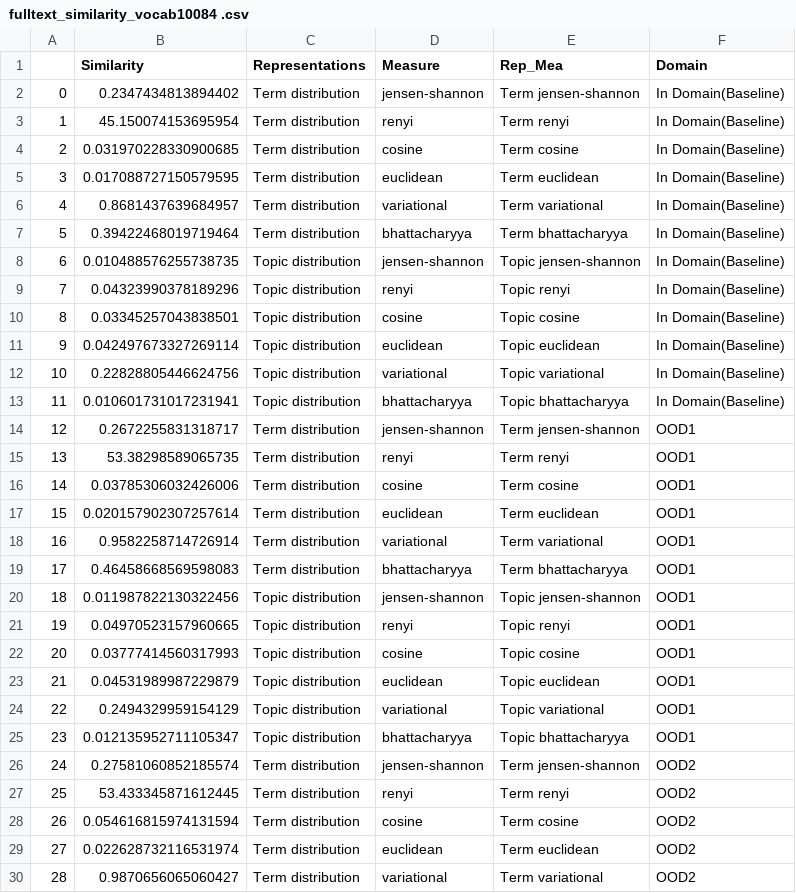
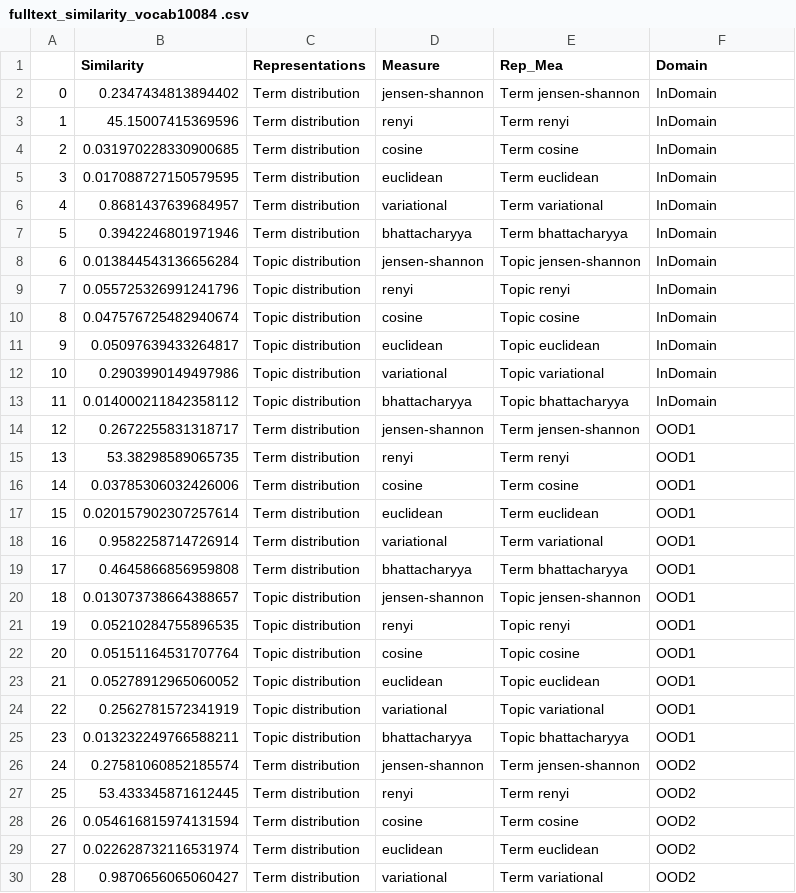
Before and after one commit to casszhao/temporal-drift-on-explanation, a CSV file: saved_everything/complain/fulltext_similarity_vocab10084 .csv, drawn as a sheet; only a part is shown; the diff covers the shown part only.

```diff
--- a/saved_everything/complain/fulltext_similarity_vocab10084 .csv
+++ b/saved_everything/complain/fulltext_similarity_vocab10084 .csv
@@ -1,14 +1,14 @@
 ,Similarity,Representations,Measure,Rep_Mea,Domain
-0,0.2347434813894402,Term distribution,jensen-shannon,Term jensen-shannon,In Domain(Baseline)
-1,45.150074153695954,Term distribution,renyi,Term renyi,In Domain(Baseline)
-2,0.031970228330900685,Term distribution,cosine,Term cosine,In Domain(Baseline)
-3,0.017088727150579595,Term distribution,euclidean,Term euclidean,In Domain(Baseline)
-4,0.8681437639684957,Term distribution,variational,Term variational,In Domain(Baseline)
-5,0.39422468019719464,Term distribution,bhattacharyya,Term bhattacharyya,In Domain(Baseline)
-6,0.010488576255738735,Topic distribution,jensen-shannon,Topic jensen-shannon,In Domain(Baseline)
-7,0.04323990378189296,Topic distribution,renyi,Topic renyi,In Domain(Baseline)
-8,0.03345257043838501,Topic distribution,cosine,Topic cosine,In Domain(Baseline)
-9,0.042497673327269114,Topic distribution,euclidean,Topic euclidean,In Domain(Baseline)
-10,0.22828805446624756,Topic distribution,variational,Topic variational,In Domain(Baseline)
-11,0.010601731017231941,Topic distribution,bhattacharyya,Topic bhattacharyya,In Domain(Baseline)
+0,0.2347434813894402,Term distribution,jensen-shannon,Term jensen-shannon,InDomain
+1,45.15007415369596,Term distribution,renyi,Term renyi,InDomain
+2,0.031970228330900685,Term distribution,cosine,Term cosine,InDomain
+3,0.017088727150579595,Term distribution,euclidean,Term euclidean,InDomain
+4,0.8681437639684957,Term distribution,variational,Term variational,InDomain
+5,0.3942246801971946,Term distribution,bhattacharyya,Term bhattacharyya,InDomain
+6,0.013844543136656284,Topic distribution,jensen-shannon,Topic jensen-shannon,InDomain
+7,0.055725326991241796,Topic distribution,renyi,Topic renyi,InDomain
+8,0.047576725482940674,Topic distribution,cosine,Topic cosine,InDomain
+9,0.05097639433264817,Topic distribution,euclidean,Topic euclidean,InDomain
+10,0.2903990149497986,Topic distribution,variational,Topic variational,InDomain
+11,0.014000211842358112,Topic distribution,bhattacharyya,Topic bhattacharyya,InDomain
 12,0.2672255831318717,Term distribution,jensen-shannon,Term jensen-shannon,OOD1
@@ -18,9 +18,9 @@
 16,0.9582258714726914,Term distribution,variational,Term variational,OOD1
-17,0.46458668569598083,Term distribution,bhattacharyya,Term bhattacharyya,OOD1
-18,0.011987822130322456,Topic distribution,jensen-shannon,Topic jensen-shannon,OOD1
-19,0.04970523157960665,Topic distribution,renyi,Topic renyi,OOD1
-20,0.03777414560317993,Topic distribution,cosine,Topic cosine,OOD1
-21,0.04531989987229879,Topic distribution,euclidean,Topic euclidean,OOD1
-22,0.2494329959154129,Topic distribution,variational,Topic variational,OOD1
-23,0.012135952711105347,Topic distribution,bhattacharyya,Topic bhattacharyya,OOD1
+17,0.4645866856959808,Term distribution,bhattacharyya,Term bhattacharyya,OOD1
+18,0.013073738664388657,Topic distribution,jensen-shannon,Topic jensen-shannon,OOD1
+19,0.05210284755896535,Topic distribution,renyi,Topic renyi,OOD1
+20,0.05151164531707764,Topic distribution,cosine,Topic cosine,OOD1
+21,0.05278912965060052,Topic distribution,euclidean,Topic euclidean,OOD1
+22,0.2562781572341919,Topic distribution,variational,Topic variational,OOD1
+23,0.013232249766588211,Topic distribution,bhattacharyya,Topic bhattacharyya,OOD1
 24,0.27581060852185574,Term distribution,jensen-shannon,Term jensen-shannon,OOD2
```
Also changed, not shown: 7 edited cells elsewhere in this file, saved_everything/bigtable_of_alltasks.csv, saved_everything/binarybragging/bigtable.csv, 24 other files.
